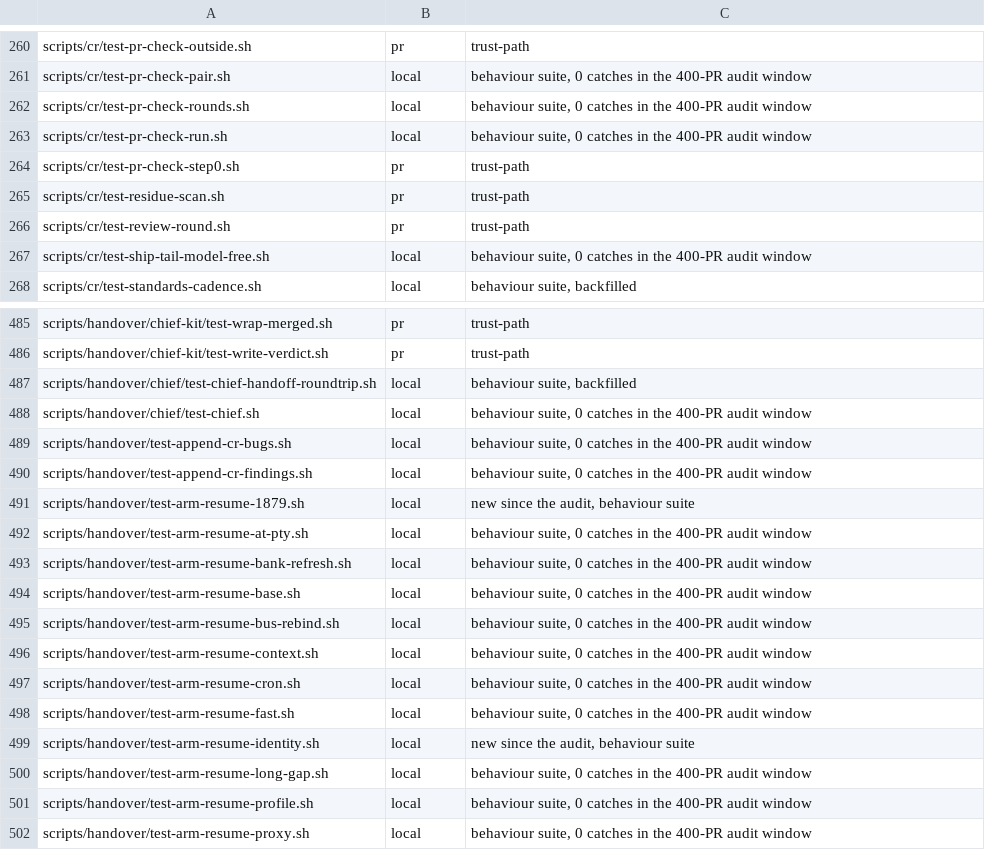
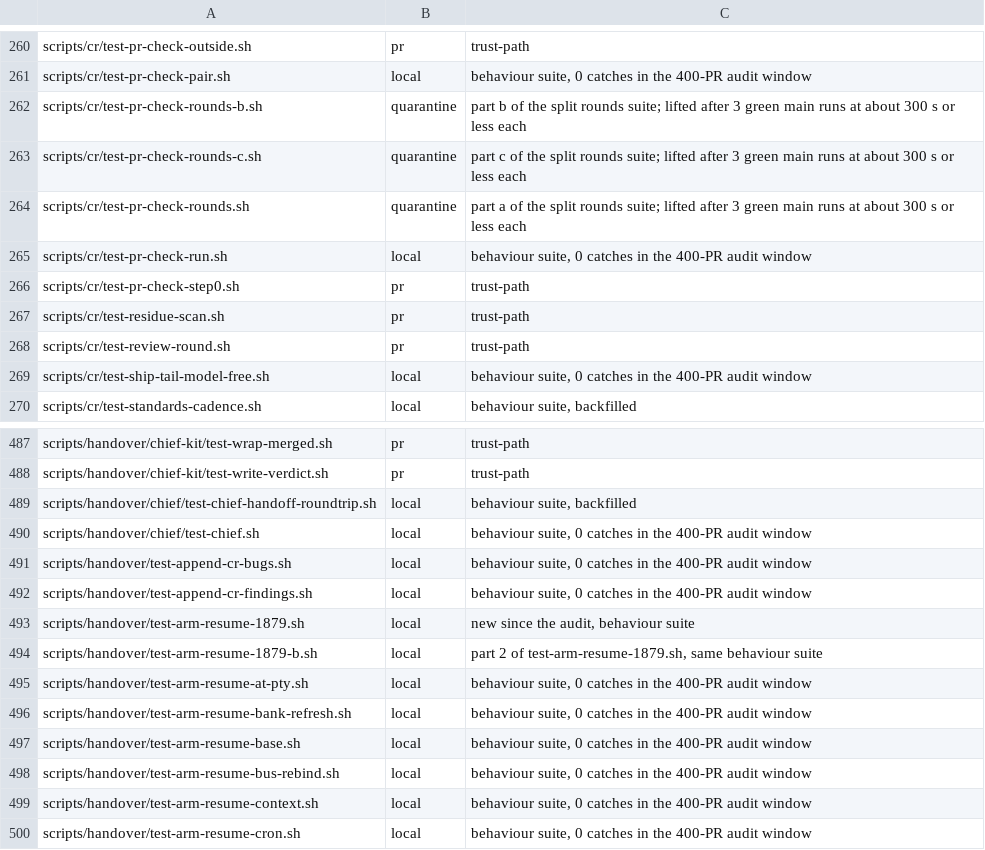
Before and after one commit to yotamleo-org/Himmel, a TSV file: scripts/ci/suite-tiers.tsv, drawn as a sheet; only a part is shown, gaps mark what is left out; the shorter side is filled out with more unchanged rows.

```diff
--- a/scripts/ci/suite-tiers.tsv
+++ b/scripts/ci/suite-tiers.tsv
@@ -261,3 +261,5 @@ scripts/cr/test-pr-check-outside.sh	pr	trust-path
 scripts/cr/test-pr-check-pair.sh	local	behaviour suite, 0 catches in the 400-PR audit window
-scripts/cr/test-pr-check-rounds.sh	local	behaviour suite, 0 catches in the 400-PR audit window
+scripts/cr/test-pr-check-rounds-b.sh	quarantine	part b of the split rounds suite; lifted after 3 green main runs at about 300 s or less each
+scripts/cr/test-pr-check-rounds-c.sh	quarantine	part c of the split rounds suite; lifted after 3 green main runs at about 300 s or less each
+scripts/cr/test-pr-check-rounds.sh	quarantine	part a of the split rounds suite; lifted after 3 green main runs at about 300 s or less each
 scripts/cr/test-pr-check-run.sh	local	behaviour suite, 0 catches in the 400-PR audit window
@@ -491,2 +493,3 @@ scripts/handover/test-append-cr-findings.sh	local	behaviour suite, 0 catches in
 scripts/handover/test-arm-resume-1879.sh	local	new since the audit, behaviour suite
+scripts/handover/test-arm-resume-1879-b.sh	local	part 2 of test-arm-resume-1879.sh, same behaviour suite
 scripts/handover/test-arm-resume-at-pty.sh	local	behaviour suite, 0 catches in the 400-PR audit window
```
Also changed, not shown: scripts/ci/suite-durations.tsv, 11 other files.
